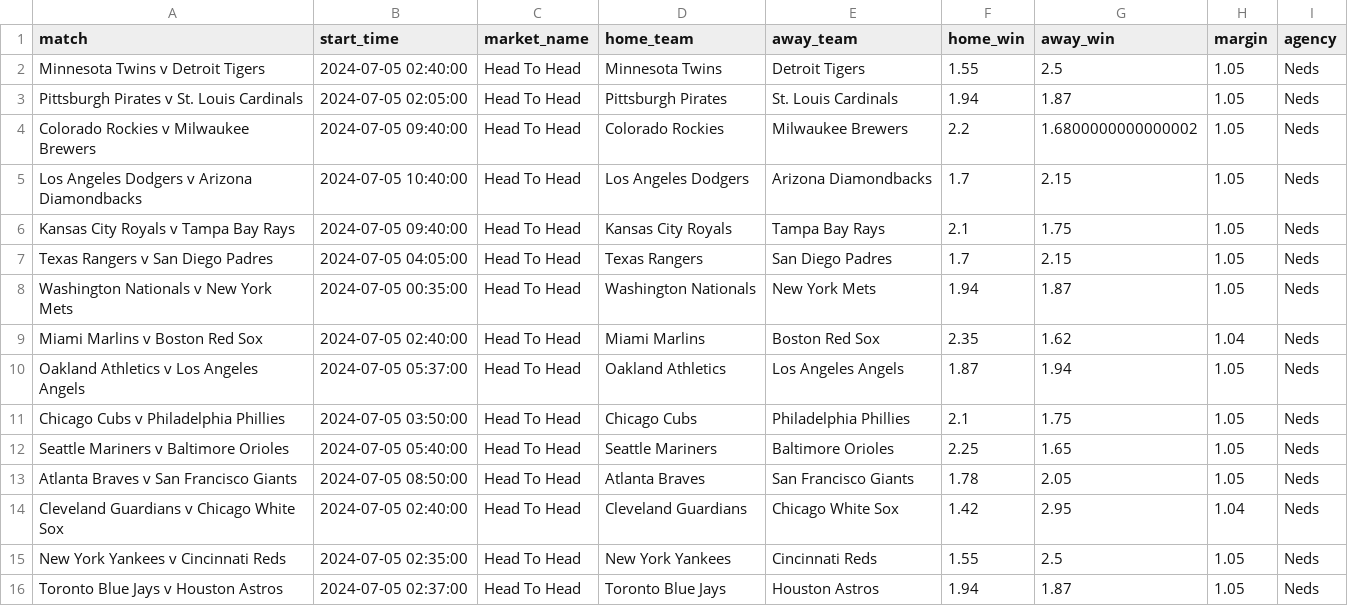
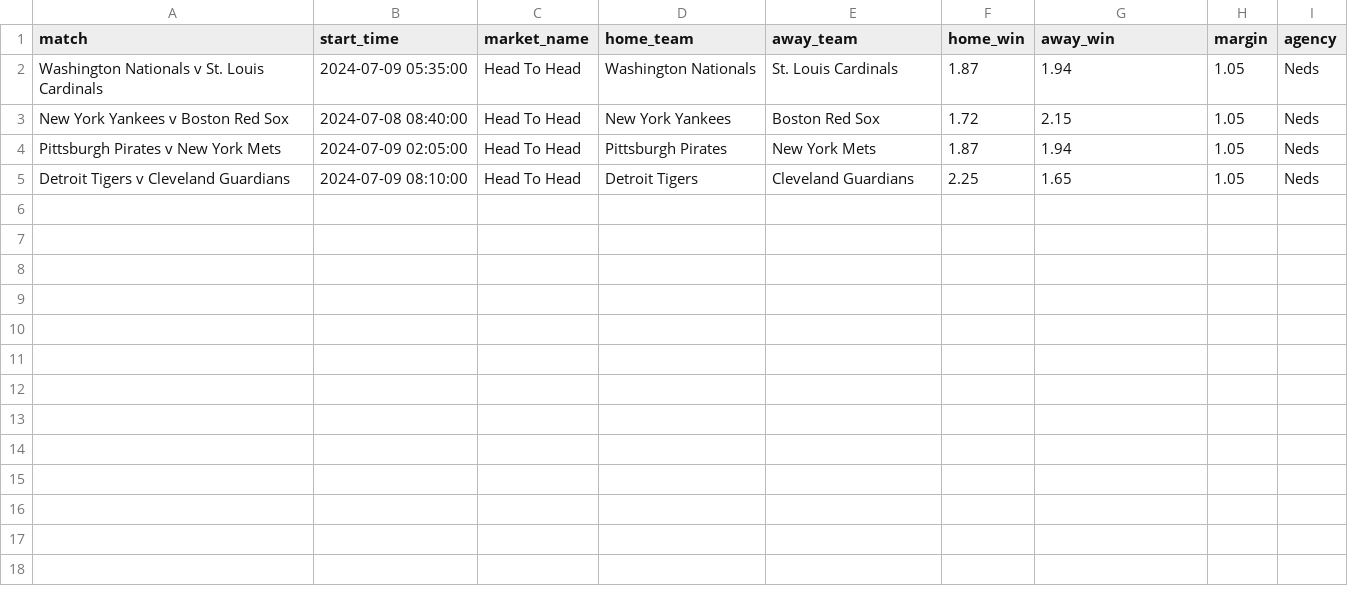
Before and after one commit to jamesbrown1417/MLB, a CSV file: Data/scraped_odds/neds_h2h.csv, drawn as a sheet.

```diff
--- a/Data/scraped_odds/neds_h2h.csv
+++ b/Data/scraped_odds/neds_h2h.csv
@@ -1,16 +1,5 @@
 match,start_time,market_name,home_team,away_team,home_win,away_win,margin,agency
-Minnesota Twins v Detroit Tigers,2024-07-05 02:40:00,Head To Head,Minnesota Twins,Detroit Tigers,1.55,2.5,1.05,Neds
-Pittsburgh Pirates v St. Louis Cardinals,2024-07-05 02:05:00,Head To Head,Pittsburgh Pirates,St. Louis Cardinals,1.94,1.87,1.05,Neds
-Colorado Rockies v Milwaukee Brewers,2024-07-05 09:40:00,Head To Head,Colorado Rockies,Milwaukee Brewers,2.2,1.6800000000000002,1.05,Neds
-Los Angeles Dodgers v Arizona Diamondbacks,2024-07-05 10:40:00,Head To Head,Los Angeles Dodgers,Arizona Diamondbacks,1.7,2.15,1.05,Neds
-Kansas City Royals v Tampa Bay Rays,2024-07-05 09:40:00,Head To Head,Kansas City Royals,Tampa Bay Rays,2.1,1.75,1.05,Neds
-Texas Rangers v San Diego Padres,2024-07-05 04:05:00,Head To Head,Texas Rangers,San Diego Padres,1.7,2.15,1.05,Neds
-Washington Nationals v New York Mets,2024-07-05 00:35:00,Head To Head,Washington Nationals,New York Mets,1.94,1.87,1.05,Neds
-Miami Marlins v Boston Red Sox,2024-07-05 02:40:00,Head To Head,Miami Marlins,Boston Red Sox,2.35,1.62,1.04,Neds
-Oakland Athletics v Los Angeles Angels,2024-07-05 05:37:00,Head To Head,Oakland Athletics,Los Angeles Angels,1.87,1.94,1.05,Neds
-Chicago Cubs v Philadelphia Phillies,2024-07-05 03:50:00,Head To Head,Chicago Cubs,Philadelphia Phillies,2.1,1.75,1.05,Neds
-Seattle Mariners v Baltimore Orioles,2024-07-05 05:40:00,Head To Head,Seattle Mariners,Baltimore Orioles,2.25,1.65,1.05,Neds
-Atlanta Braves v San Francisco Giants,2024-07-05 08:50:00,Head To Head,Atlanta Braves,San Francisco Giants,1.78,2.05,1.05,Neds
-Cleveland Guardians v Chicago White Sox,2024-07-05 02:40:00,Head To Head,Cleveland Guardians,Chicago White Sox,1.42,2.95,1.04,Neds
-New York Yankees v Cincinnati Reds,2024-07-05 02:35:00,Head To Head,New York Yankees,Cincinnati Reds,1.55,2.5,1.05,Neds
-Toronto Blue Jays v Houston Astros,2024-07-05 02:37:00,Head To Head,Toronto Blue Jays,Houston Astros,1.94,1.87,1.05,Neds
+Washington Nationals v St. Louis Cardinals,2024-07-09 05:35:00,Head To Head,Washington Nationals,St. Louis Cardinals,1.87,1.94,1.05,Neds
+New York Yankees v Boston Red Sox,2024-07-08 08:40:00,Head To Head,New York Yankees,Boston Red Sox,1.72,2.15,1.05,Neds
+Pittsburgh Pirates v New York Mets,2024-07-09 02:05:00,Head To Head,Pittsburgh Pirates,New York Mets,1.87,1.94,1.05,Neds
+Detroit Tigers v Cleveland Guardians,2024-07-09 08:10:00,Head To Head,Detroit Tigers,Cleveland Guardians,2.25,1.65,1.05,Neds
```
Also changed, not shown: Data/scraped_odds/betright_h2h.csv, Data/scraped_odds/pointsbet_h2h.csv, 26 other files.
